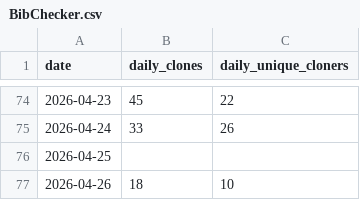
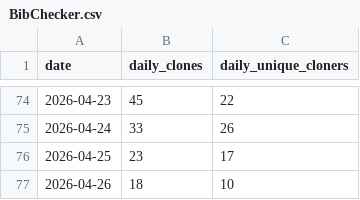
Before and after one commit to bienz2/BibChecker, a CSV file: .github/metrics/BibChecker.csv, drawn as a sheet; only a part is shown, gaps mark what is left out.

Commit message:
Add metrics for April 25, 2026

```diff
--- a/.github/metrics/BibChecker.csv
+++ b/.github/metrics/BibChecker.csv
@@ -75,3 +75,3 @@ date,daily_clones,daily_unique_cloners
 2026-04-24, 33, 26
-2026-04-25, ,
+2026-04-25, 23, 17
 2026-04-26, 18, 10
```
